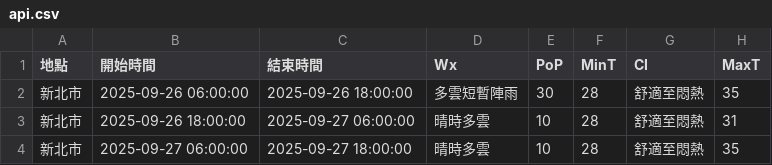
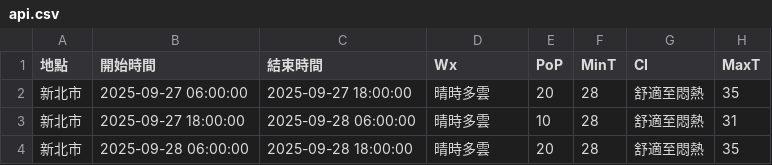
Before and after one commit to oao030oao/1111518-mid, a CSV file: api.csv, drawn as a sheet.

```diff
--- a/api.csv
+++ b/api.csv
@@ -1,4 +1,4 @@
 地點,開始時間,結束時間,Wx,PoP,MinT,CI,MaxT
-新北市,2025-09-26 06:00:00,2025-09-26 18:00:00,多雲短暫陣雨,30,28,舒適至悶熱,35
-新北市,2025-09-26 18:00:00,2025-09-27 06:00:00,晴時多雲,10,28,舒適至悶熱,31
-新北市,2025-09-27 06:00:00,2025-09-27 18:00:00,晴時多雲,10,28,舒適至悶熱,35
+新北市,2025-09-27 06:00:00,2025-09-27 18:00:00,晴時多雲,20,28,舒適至悶熱,35
+新北市,2025-09-27 18:00:00,2025-09-28 06:00:00,晴時多雲,10,28,舒適至悶熱,31
+新北市,2025-09-28 06:00:00,2025-09-28 18:00:00,晴時多雲,20,28,舒適至悶熱,35
```
